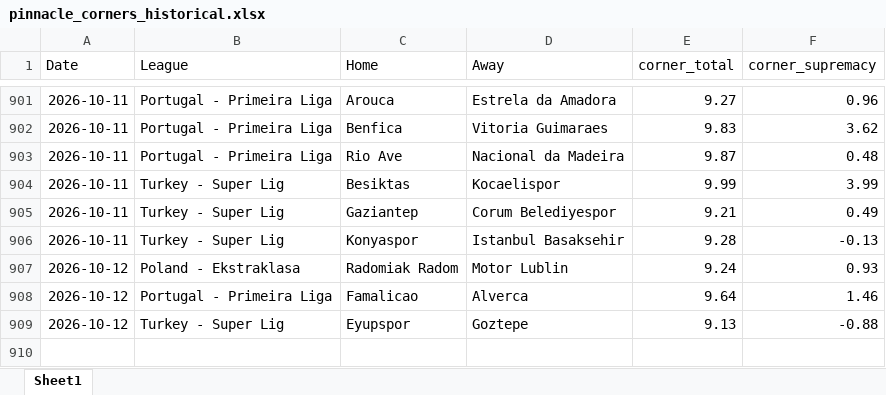
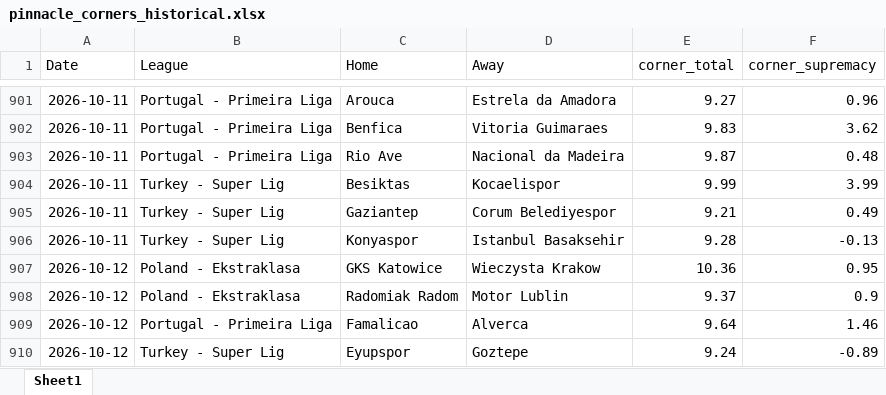
Before and after one commit to super-luke-chambers/pin_scraper, an Excel workbook: outputs/pinnacle_corners_historical.xlsx, sheet Sheet1, drawn as a sheet; only a part is shown, gaps mark what is left out; values as stored, in another font and other column widths than the file's, no borders; addresses are those after the commit; the diff names each change by its address in the sheet, - before the commit and + after, or states it on an @@ line.

```diff
--- a/outputs/pinnacle_corners_historical.xlsx (sheet Sheet1)
+++ b/outputs/pinnacle_corners_historical.xlsx (sheet Sheet1)
+row 907: 2026-10-12 | Poland - Ekstraklasa | GKS Katowice | Wieczysta Krakow | 10.36 | 0.95
-E908 (corner_total): 9.24
+E908 (corner_total): 9.37
-F908 (corner_supremacy): 0.93
+F908 (corner_supremacy): 0.9
-E910 (corner_total): 9.13
+E910 (corner_total): 9.24
-F910 (corner_supremacy): -0.88
+F910 (corner_supremacy): -0.89
```
Also changed, not shown: outputs/pinnacle_odds_data.xlsx, 2 other files.
